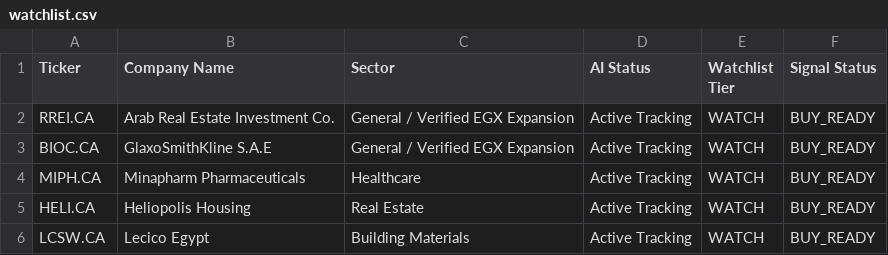
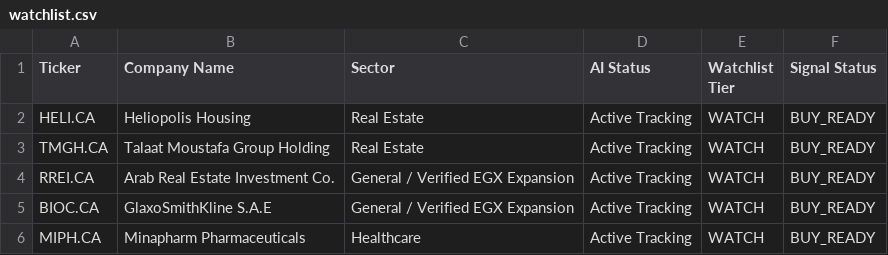
Before and after one commit to Philopater-Ayman/egx-telegram-scanner, a CSV file: watchlist.csv, drawn as a sheet.

```diff
--- a/watchlist.csv
+++ b/watchlist.csv
@@ -1,2 +1,4 @@
 Ticker,Company Name,Sector,AI Status,Watchlist Tier,Signal Status
+HELI.CA,Heliopolis Housing,Real Estate,Active Tracking,WATCH,BUY_READY
+TMGH.CA,Talaat Moustafa Group Holding,Real Estate,Active Tracking,WATCH,BUY_READY
 RREI.CA,Arab Real Estate Investment Co.,General / Verified EGX Expansion,Active Tracking,WATCH,BUY_READY
@@ -4,3 +6 @@ BIOC.CA,GlaxoSmithKline S.A.E,General / Verified EGX Expansion,Active Tracking,W
 MIPH.CA,Minapharm Pharmaceuticals,Healthcare,Active Tracking,WATCH,BUY_READY
-HELI.CA,Heliopolis Housing,Real Estate,Active Tracking,WATCH,BUY_READY
-LCSW.CA,Lecico Egypt,Building Materials,Active Tracking,WATCH,BUY_READY
```
Also changed, not shown: action_tickets.csv, data_quality.csv, 8 other files.
